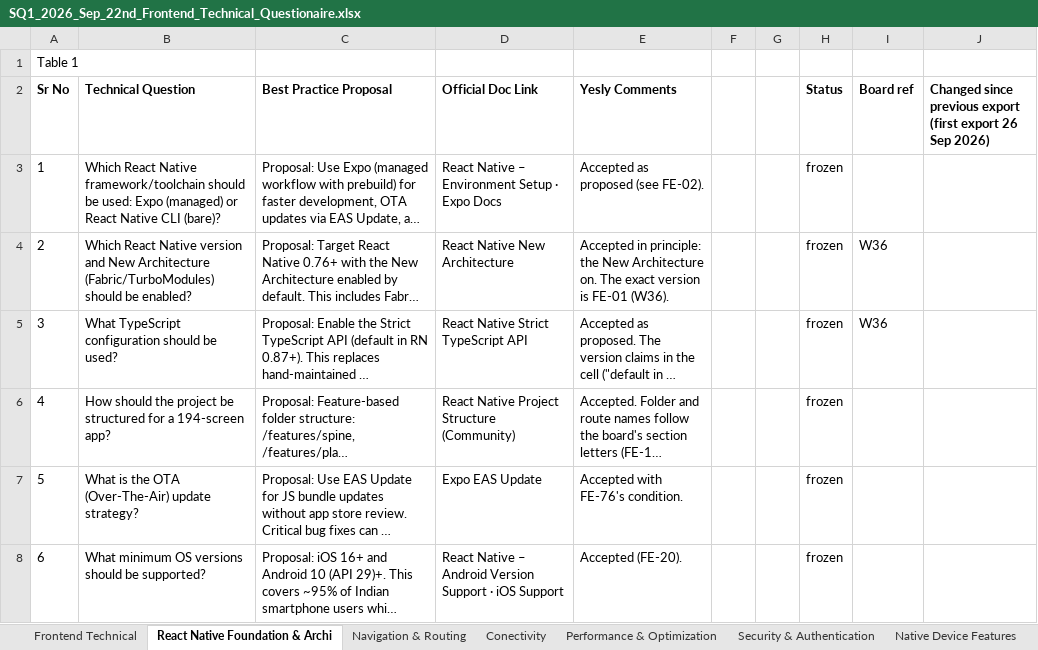
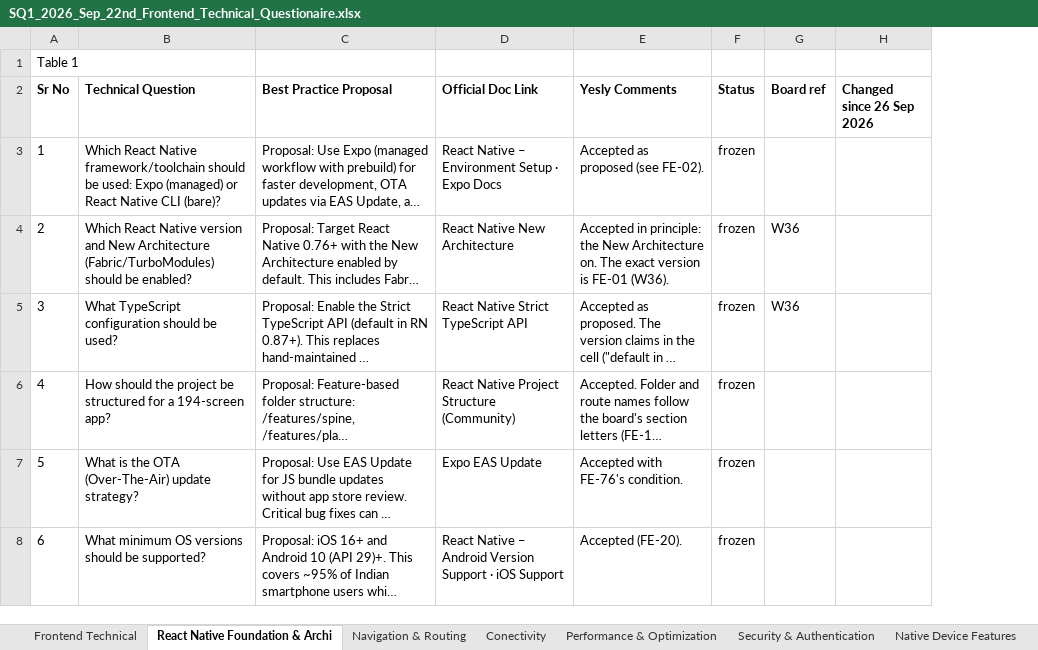
Before and after one commit to spiffler33/yeslyf-wireframes, an Excel workbook: docs/exports/SQ1_2026_Sep_22nd_Frontend_Technical_Questionaire.xlsx, sheet React Native Foundation & Archi, drawn as a sheet; long unchanged cells end in …; values as stored, in another font and other column widths than the file's, no borders; removed rows and columns are numbered as before the commit, all else as after; the diff names each change by its address in the sheet, - before the commit and + after, or states it on an @@ line.

```diff
--- a/docs/exports/SQ1_2026_Sep_22nd_Frontend_Technical_Questionaire.xlsx (sheet React Native Foundation & Archi)
+++ b/docs/exports/SQ1_2026_Sep_22nd_Frontend_Technical_Questionaire.xlsx (sheet React Native Foundation & Archi)
-column F, empty
-column G, empty
-column J, row 2: Changed since previous export (first export 26 Sep 2026)
+column H (Changed since 26 Sep 2026), empty
```
Also changed, not shown: sheet Conectivity, sheet Open Decisions from Wireframes, sheet Analytics & Monitoring, sheet CI_CD & Release Management, sheet Integrations (App-Specific), sheet Native Device Features, 4 more sheets, docs/exports/SQ1_2026_Sep_22nd_Yesly_Journey_Description.xlsx, docs/exports/SQ1_Yesly_Backend_Clarifications_Questionaire.xlsx, 10 other files.
